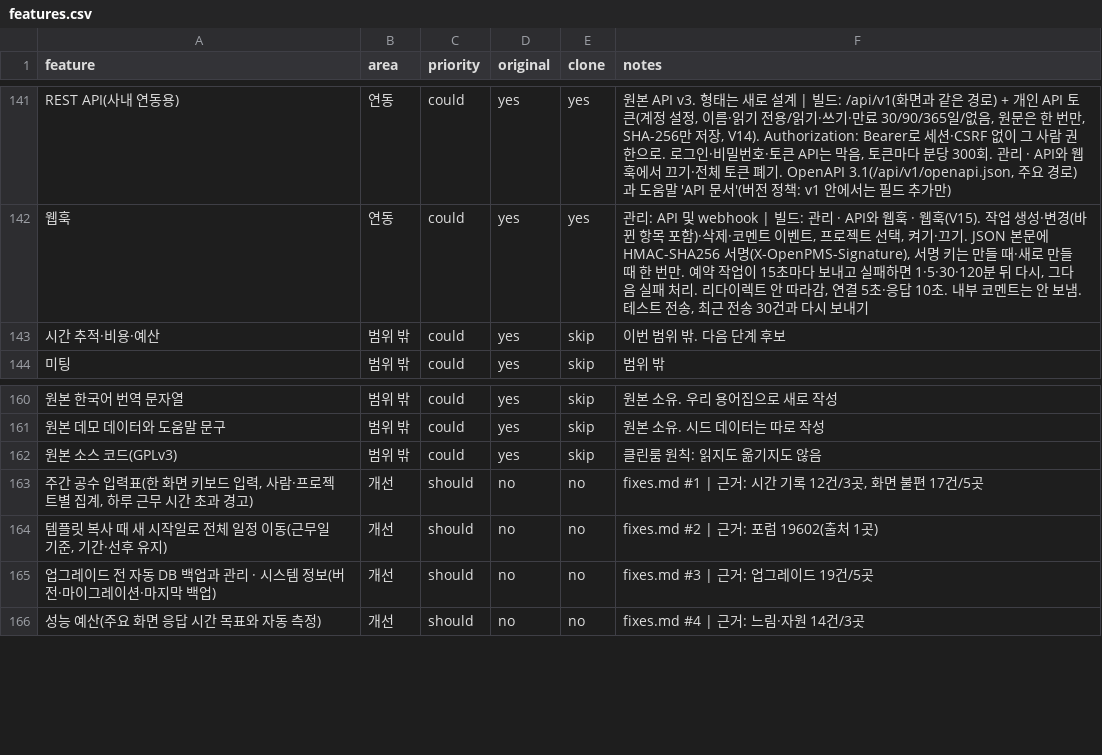
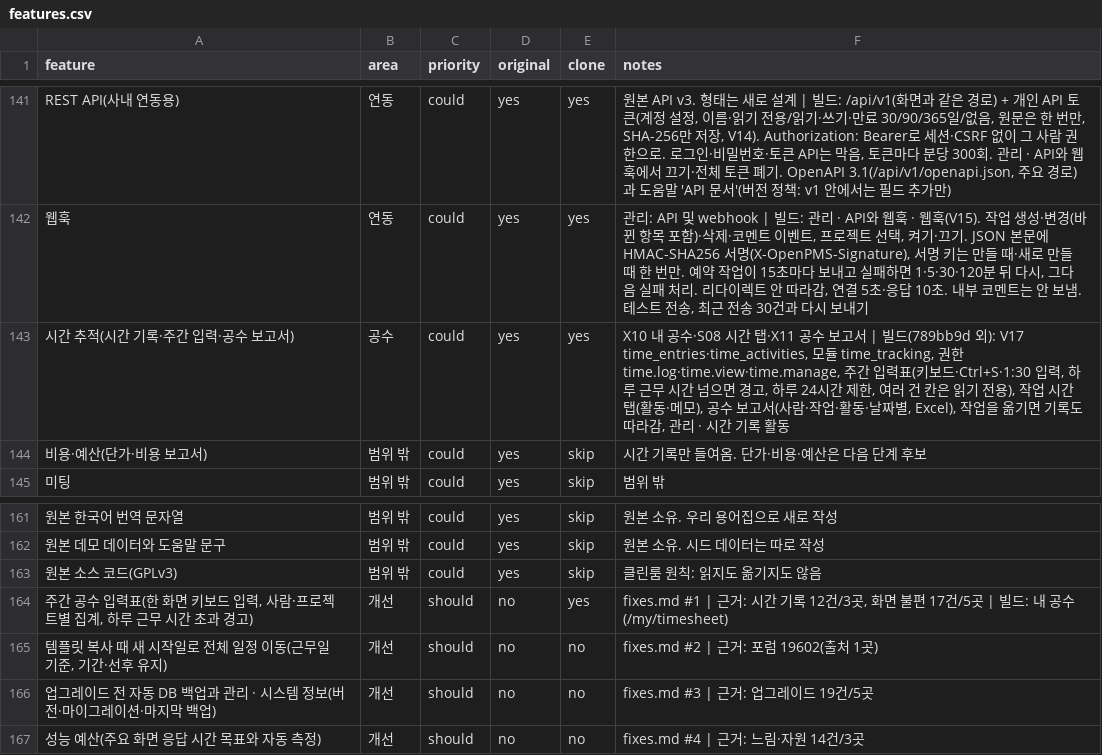
Before and after one commit to outlet13f/openPMS, a CSV file: replica/features.csv, drawn as a sheet; only a part is shown, gaps mark what is left out; addresses are those after the commit; the diff names each change by its address in the sheet, - before the commit and + after, or states it on an @@ line.

```diff
--- a/replica/features.csv
+++ b/replica/features.csv
+row 143: 시간 추적(시간 기록·주간 입력·공수 보고서) | 공수 | could | yes | yes | X10 내 공수·S08 시간 탭·X11 공수 보고서 | 빌드(789bb9d 외): V17 time_entries·time_activities, 모듈 time_tracking, 권한 time.log·time.view·time.manage, 주간 입력표(키보드·Ctrl+S·1:30 입력, 하루 근무 시간 넘으면 경고, 하루 24시간 제한, 여러 건 칸은 읽기 전용), 작업 시간 탭(활동·메모), 공수 보고서(사람·작업·활동·날짜별, Excel), 작업을 옮기면 기록도 따라감, 관리 · 시간 기록 활동
-A144 (feature): 시간 추적·비용·예산
+A144 (feature): 비용·예산(단가·비용 보고서)
-F144 (notes): 이번 범위 밖. 다음 단계 후보
+F144 (notes): 시간 기록만 들여옴. 단가·비용·예산은 다음 단계 후보
-E164 (clone): no
+E164 (clone): yes
-F164 (notes): …17건/5곳
+F164 (notes): …17건/5곳 | 빌드: 내 공수(/my/timesheet)
```
Also changed, not shown: 29 other files.
